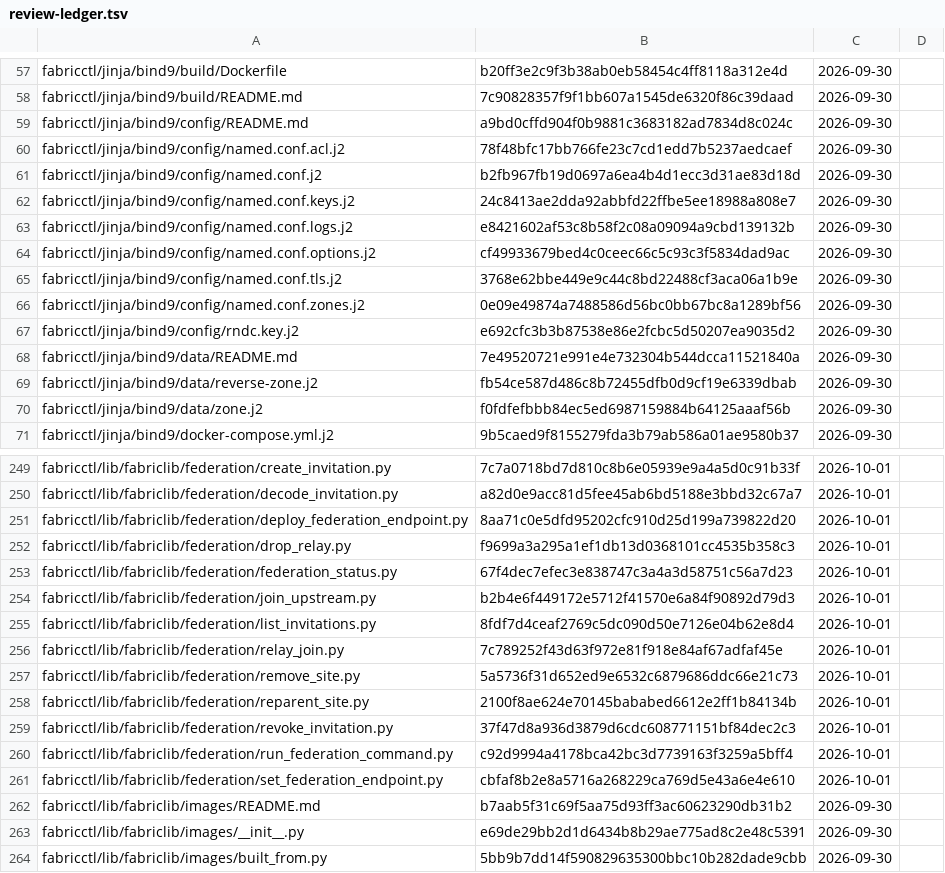
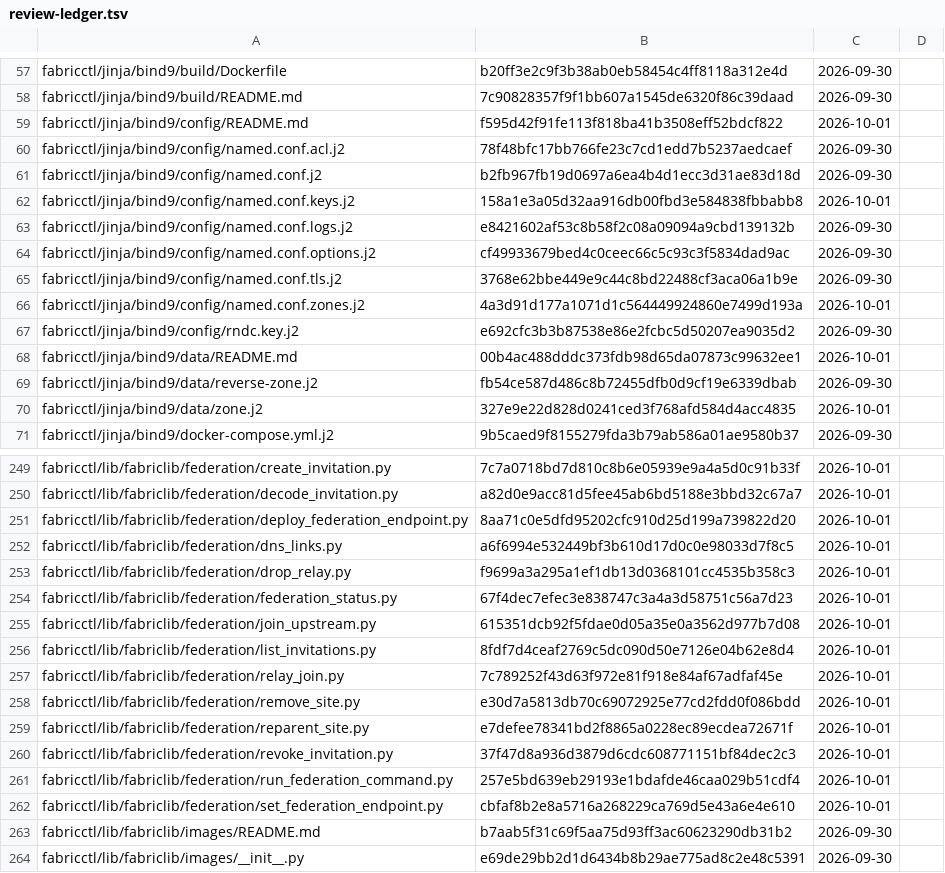
Before and after one commit to archdukejim/open-fabric, a TSV file: docs/maintenance/review-ledger.tsv, drawn as a sheet; only a part is shown, gaps mark what is left out; the shorter side is filled out with more unchanged rows; the diff covers the shown part only.

```diff
--- a/docs/maintenance/review-ledger.tsv
+++ b/docs/maintenance/review-ledger.tsv
@@ -58,6 +58,6 @@ fabricctl/jinja/bind9/build/Dockerfile	b20ff3e2c9f3b38ab0eb58454c4ff8118a312e4d
 fabricctl/jinja/bind9/build/README.md	7c90828357f9f1bb607a1545de6320f86c39daad	2026-09-30	
-fabricctl/jinja/bind9/config/README.md	a9bd0cffd904f0b9881c3683182ad7834d8c024c	2026-09-30	
+fabricctl/jinja/bind9/config/README.md	f595d42f91fe113f818ba41b3508eff52bdcf822	2026-10-01	
 fabricctl/jinja/bind9/config/named.conf.acl.j2	78f48bfc17bb766fe23c7cd1edd7b5237aedcaef	2026-09-30	
 fabricctl/jinja/bind9/config/named.conf.j2	b2fb967fb19d0697a6ea4b4d1ecc3d31ae83d18d	2026-09-30	
-fabricctl/jinja/bind9/config/named.conf.keys.j2	24c8413ae2dda92abbfd22ffbe5ee18988a808e7	2026-09-30	
+fabricctl/jinja/bind9/config/named.conf.keys.j2	158a1e3a05d32aa916db00fbd3e584838fbbabb8	2026-10-01	
 fabricctl/jinja/bind9/config/named.conf.logs.j2	e8421602af53c8b58f2c08a09094a9cbd139132b	2026-09-30	
@@ -65,7 +65,7 @@ fabricctl/jinja/bind9/config/named.conf.options.j2	cf49933679bed4c0ceec66c5c93c3
 fabricctl/jinja/bind9/config/named.conf.tls.j2	3768e62bbe449e9c44c8bd22488cf3aca06a1b9e	2026-09-30	
-fabricctl/jinja/bind9/config/named.conf.zones.j2	0e09e49874a7488586d56bc0bb67bc8a1289bf56	2026-09-30	
+fabricctl/jinja/bind9/config/named.conf.zones.j2	4a3d91d177a1071d1c564449924860e7499d193a	2026-10-01	
 fabricctl/jinja/bind9/config/rndc.key.j2	e692cfc3b3b87538e86e2fcbc5d50207ea9035d2	2026-09-30	
-fabricctl/jinja/bind9/data/README.md	7e49520721e991e4e732304b544dcca11521840a	2026-09-30	
+fabricctl/jinja/bind9/data/README.md	00b4ac488dddc373fdb98d65da07873c99632ee1	2026-10-01	
 fabricctl/jinja/bind9/data/reverse-zone.j2	fb54ce587d486c8b72455dfb0d9cf19e6339dbab	2026-09-30	
-fabricctl/jinja/bind9/data/zone.j2	f0fdfefbbb84ec5ed6987159884b64125aaaf56b	2026-09-30	
+fabricctl/jinja/bind9/data/zone.j2	327e9e22d828d0241ced3f768afd584d4acc4835	2026-10-01	
 fabricctl/jinja/bind9/docker-compose.yml.j2	9b5caed9f8155279fda3b79ab586a01ae9580b37	2026-09-30	
@@ -251,11 +251,12 @@ fabricctl/lib/fabriclib/federation/decode_invitation.py	a82d0e9acc81d5fee45ab6bd
 fabricctl/lib/fabriclib/federation/deploy_federation_endpoint.py	8aa71c0e5dfd95202cfc910d25d199a739822d20	2026-10-01	
+fabricctl/lib/fabriclib/federation/dns_links.py	a6f6994e532449bf3b610d17d0c0e98033d7f8c5	2026-10-01	
 fabricctl/lib/fabriclib/federation/drop_relay.py	f9699a3a295a1ef1db13d0368101cc4535b358c3	2026-10-01	
 fabricctl/lib/fabriclib/federation/federation_status.py	67f4dec7efec3e838747c3a4a3d58751c56a7d23	2026-10-01	
-fabricctl/lib/fabriclib/federation/join_upstream.py	b2b4e6f449172e5712f41570e6a84f90892d79d3	2026-10-01	
+fabricctl/lib/fabriclib/federation/join_upstream.py	615351dcb92f5fdae0d05a35e0a3562d977b7d08	2026-10-01	
 fabricctl/lib/fabriclib/federation/list_invitations.py	8fdf7d4ceaf2769c5dc090d50e7126e04b62e8d4	2026-10-01	
 fabricctl/lib/fabriclib/federation/relay_join.py	7c789252f43d63f972e81f918e84af67adfaf45e	2026-10-01	
-fabricctl/lib/fabriclib/federation/remove_site.py	5a5736f31d652ed9e6532c6879686ddc66e21c73	2026-10-01	
-fabricctl/lib/fabriclib/federation/reparent_site.py	2100f8ae624e70145bababed6612e2ff1b84134b	2026-10-01	
+fabricctl/lib/fabriclib/federation/remove_site.py	e30d7a5813db70c69072925e77cd2fdd0f086bdd	2026-10-01	
+fabricctl/lib/fabriclib/federation/reparent_site.py	e7defee78341bd2f8865a0228ec89ecdea72671f	2026-10-01	
 fabricctl/lib/fabriclib/federation/revoke_invitation.py	37f47d8a936d3879d6cdc608771151bf84dec2c3	2026-10-01	
-fabricctl/lib/fabriclib/federation/run_federation_command.py	c92d9994a4178bca42bc3d7739163f3259a5bff4	2026-10-01	
+fabricctl/lib/fabriclib/federation/run_federation_command.py	257e5bd639eb29193e1bdafde46caa029b51cdf4	2026-10-01	
 fabricctl/lib/fabriclib/federation/set_federation_endpoint.py	cbfaf8b2e8a5716a268229ca769d5e43a6e4e610	2026-10-01	
```
Also changed, not shown: 1 added row and 17 edited cells elsewhere in this file, 28 other files.
